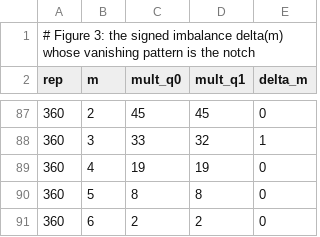
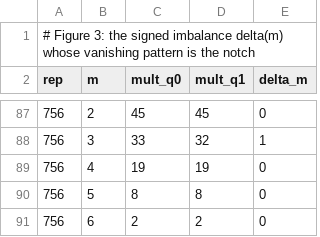
Before and after one commit to karlesmarin/centre-parity-selection, a CSV file: data/fig3_delta_m.csv, drawn as a sheet; only a part is shown, gaps mark what is left out; the diff covers the shown part only.

```diff
--- a/data/fig3_delta_m.csv
+++ b/data/fig3_delta_m.csv
@@ -87,5 +87,5 @@ rep,m,mult_q0,mult_q1,delta_m
-360,2,45,45,0
-360,3,33,32,1
-360,4,19,19,0
-360,5,8,8,0
-360,6,2,2,0
+756,2,45,45,0
+756,3,33,32,1
+756,4,19,19,0
+756,5,8,8,0
+756,6,2,2,0
```
Also changed, not shown: 11 added rows, 11 removed rows and 30 edited cells elsewhere in this file, data/sec5_modular_residuals.csv, data/sec5_periodicity_residuals.csv, 11 other files.
